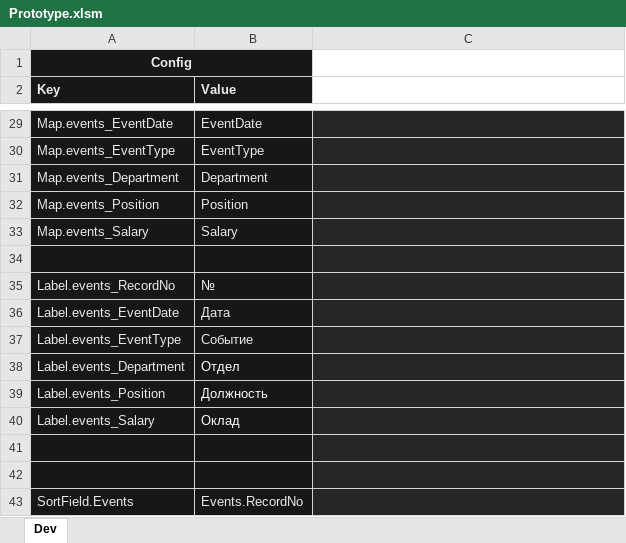
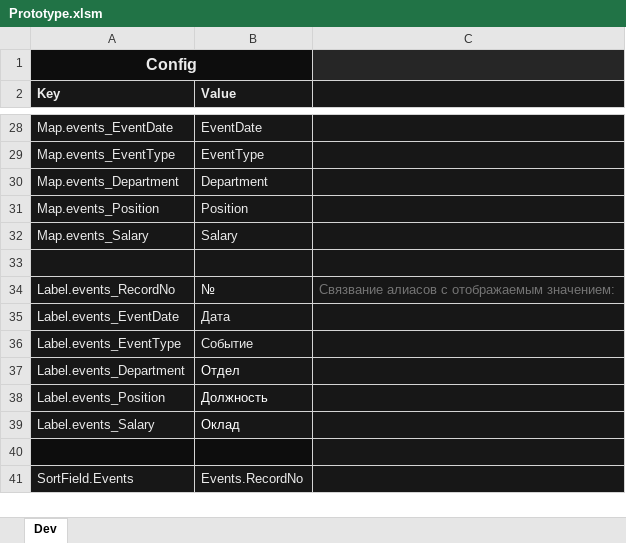
Before and after one commit to isrepeat/ExcelPrototype, an Excel workbook: Prototype/Prototype.xlsm, sheet Dev, drawn as a sheet; only a part is shown, gaps mark what is left out; values as stored, in another font and other column widths than the file's, no borders; charts and pictures not drawn; removed rows and columns are numbered as before the commit, all else as after; the diff covers the shown part only; the diff names each change by its address in the sheet, - before the commit and + after, or states it on an @@ line.

```diff
--- a/Prototype/Prototype.xlsm (sheet Dev)
+++ b/Prototype/Prototype.xlsm (sheet Dev)
@@ A1 text size: larger @@
-C1 fill: none
+C1 fill: #262626
-C2 fill: none
+C2 fill: #171717
-C34: (empty)
+C34: Связвание алиасов с отображаемым значением:
-row 41: (empty)
```
Also changed, not shown: 3 added rows, 4 removed rows, 6 edited cells and cell formats elsewhere in this sheet, charts or pictures.
